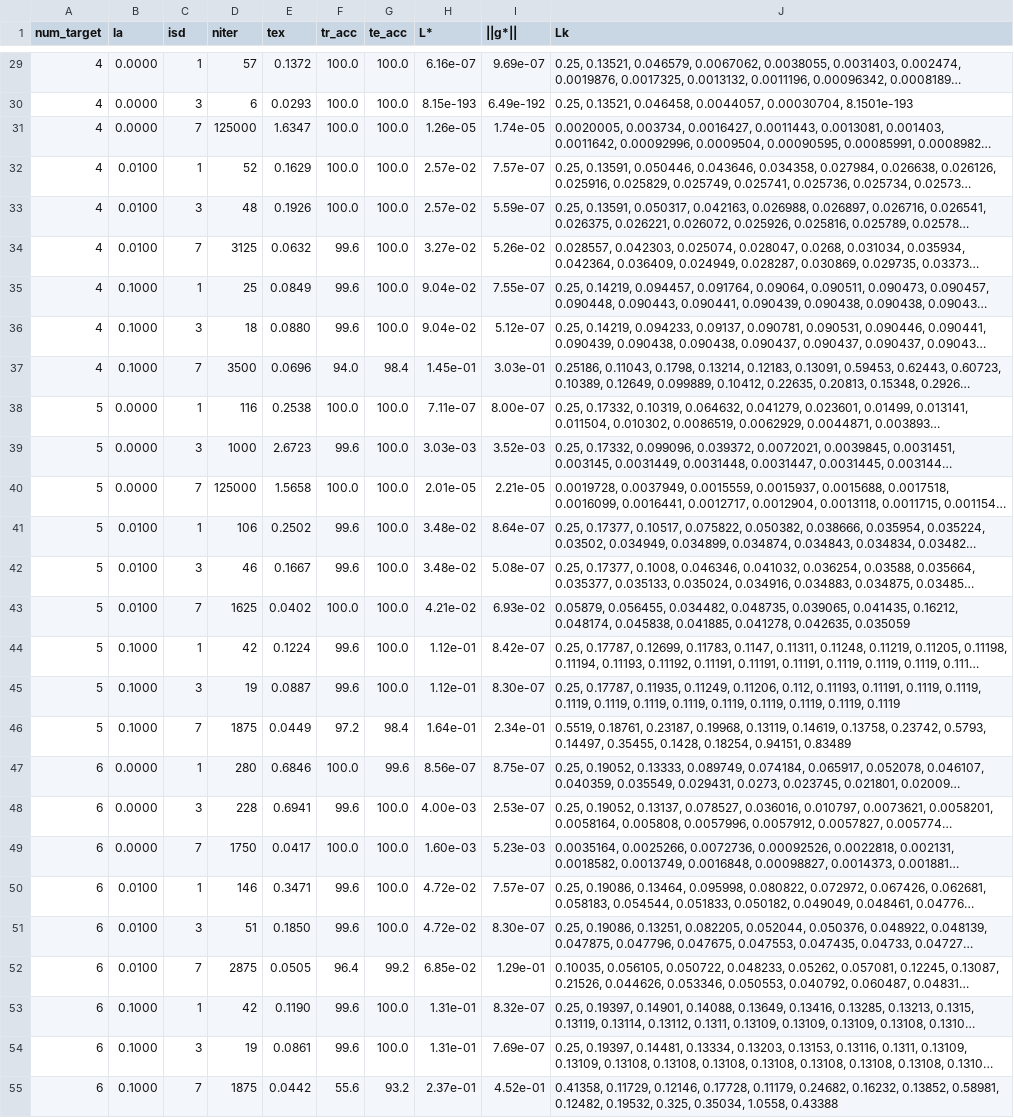
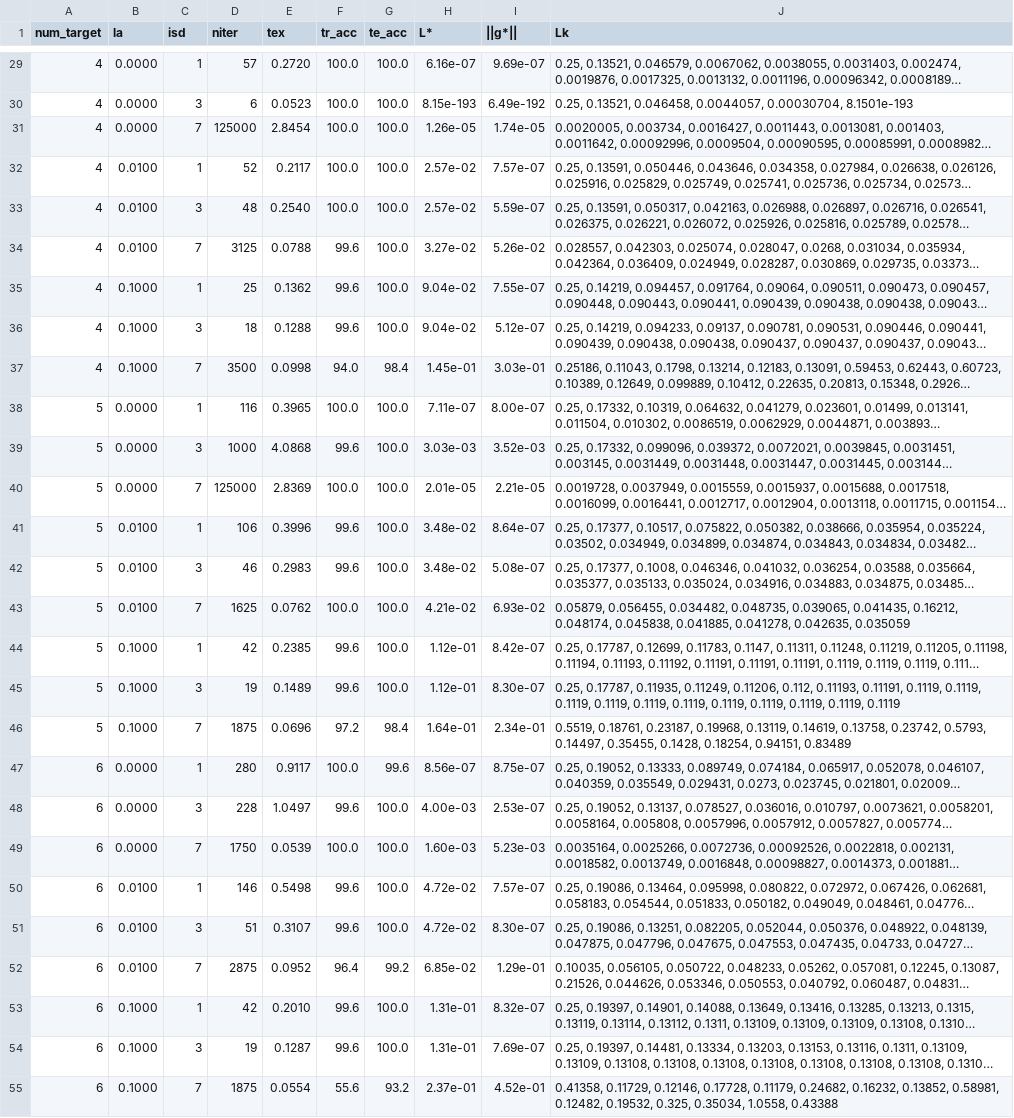
Before and after one commit to carlosarboness/NN-Mathematical-Optimization, a CSV file: uo_nn_batch_590152-171251704.csv, drawn as a sheet; only a part is shown, gaps mark what is left out; long unchanged cells end in …; the diff covers the shown part only; the diff names each change by its address in the sheet, - before the commit and + after, or states it on an @@ line.

```diff
--- a/uo_nn_batch_590152-171251704.csv
+++ b/uo_nn_batch_590152-171251704.csv
-E29 (tex): 0.1372
+E29 (tex): 0.2720
-E30 (tex): 0.0293
+E30 (tex): 0.0523
-E31 (tex): 1.6347
+E31 (tex): 2.8454
-E32 (tex): 0.1629
+E32 (tex): 0.2117
-E33 (tex): 0.1926
+E33 (tex): 0.2540
-E34 (tex): 0.0632
+E34 (tex): 0.0788
-E35 (tex): 0.0849
+E35 (tex): 0.1362
-E36 (tex): 0.0880
+E36 (tex): 0.1288
-E37 (tex): 0.0696
+E37 (tex): 0.0998
-E38 (tex): 0.2538
+E38 (tex): 0.3965
-E39 (tex): 2.6723
+E39 (tex): 4.0868
-E40 (tex): 1.5658
+E40 (tex): 2.8369
-E41 (tex): 0.2502
+E41 (tex): 0.3996
-E42 (tex): 0.1667
+E42 (tex): 0.2983
-E43 (tex): 0.0402
+E43 (tex): 0.0762
-E44 (tex): 0.1224
+E44 (tex): 0.2385
-E45 (tex): 0.0887
+E45 (tex): 0.1489
-E46 (tex): 0.0449
+E46 (tex): 0.0696
-E47 (tex): 0.6846
+E47 (tex): 0.9117
-E48 (tex): 0.6941
+E48 (tex): 1.0497
-E49 (tex): 0.0417
+E49 (tex): 0.0539
-E50 (tex): 0.3471
+E50 (tex): 0.5498
-E51 (tex): 0.1850
+E51 (tex): 0.3107
-E52 (tex): 0.0505
+E52 (tex): 0.0952
-E53 (tex): 0.1190
+E53 (tex): 0.2010
-E54 (tex): 0.0861
+E54 (tex): 0.1287
-E55 (tex): 0.0442
+E55 (tex): 0.0554
```
Also changed, not shown: 63 edited cells elsewhere in this file, 8 other files.
